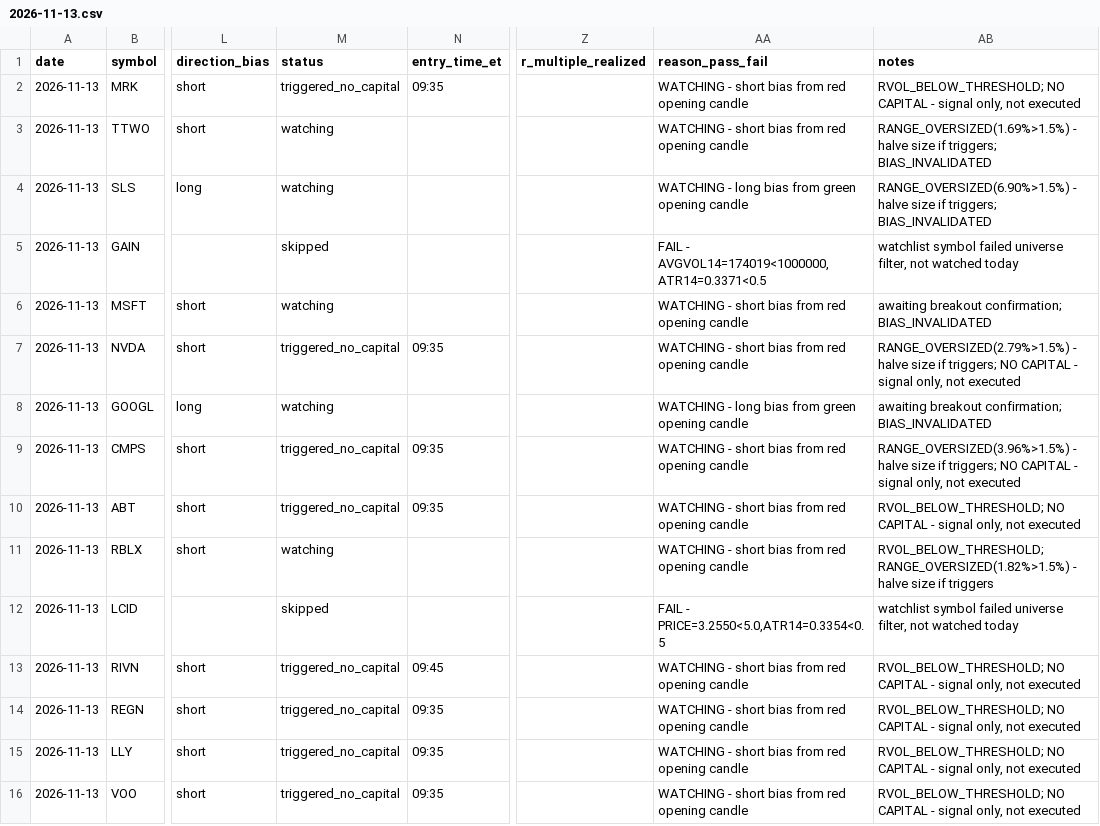
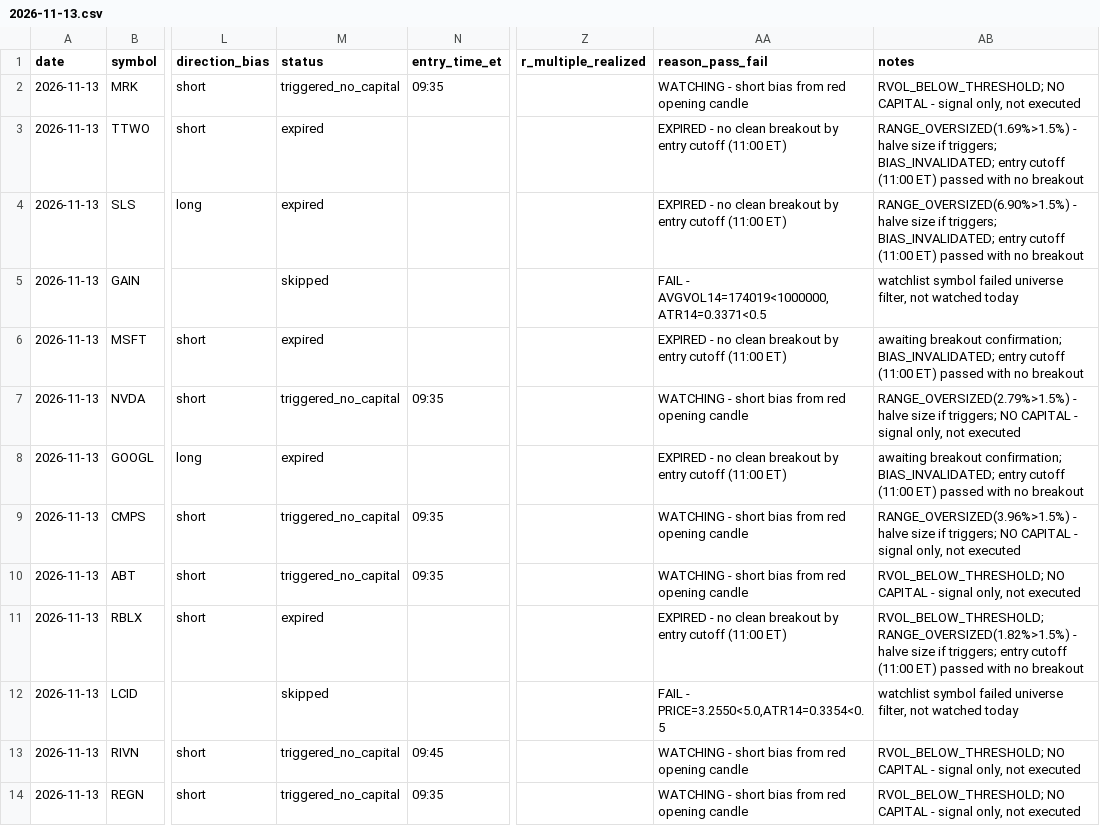
Before and after one commit to ssb0004-byte/trading, a CSV file: logs/trades/2026-11-13.csv, drawn as a sheet; only a part is shown, gaps mark what is left out; the shorter side is filled out with more unchanged rows; the diff covers the shown part only; the diff names each change by its address in the sheet, - before the commit and + after, or states it on an @@ line.

```diff
--- a/logs/trades/2026-11-13.csv
+++ b/logs/trades/2026-11-13.csv
-M3:M4 (status): watching
+M3:M4 (status): expired
-AA3 (reason_pass_fail): WATCHING - short bias from red opening candle
+AA3 (reason_pass_fail): EXPIRED - no clean breakout by entry cutoff (11:00 ET)
-AB3 (notes): …if triggers; BIAS_INVALIDATED
+AB3 (notes): …if triggers; BIAS_INVALIDATED; entry cutoff (11:00 ET) passed with no breakout
-AA4 (reason_pass_fail): WATCHING - long bias from green opening candle
+AA4 (reason_pass_fail): EXPIRED - no clean breakout by entry cutoff (11:00 ET)
-AB4 (notes): …if triggers; BIAS_INVALIDATED
+AB4 (notes): …if triggers; BIAS_INVALIDATED; entry cutoff (11:00 ET) passed with no breakout
-M6 (status): watching
+M6 (status): expired
-AA6 (reason_pass_fail): WATCHING - short bias from red opening candle
+AA6 (reason_pass_fail): EXPIRED - no clean breakout by entry cutoff (11:00 ET)
-AB6 (notes): …breakout confirmation; BIAS_INVALIDATED
+AB6 (notes): …breakout confirmation; BIAS_INVALIDATED; entry cutoff (11:00 ET) passed with no breakout
-M8 (status): watching
+M8 (status): expired
-AA8 (reason_pass_fail): WATCHING - long bias from green opening candle
+AA8 (reason_pass_fail): EXPIRED - no clean breakout by entry cutoff (11:00 ET)
-AB8 (notes): …breakout confirmation; BIAS_INVALIDATED
+AB8 (notes): …breakout confirmation; BIAS_INVALIDATED; entry cutoff (11:00 ET) passed with no breakout
-M11 (status): watching
+M11 (status): expired
-AA11 (reason_pass_fail): WATCHING - short bias from red opening candle
+AA11 (reason_pass_fail): EXPIRED - no clean breakout by entry cutoff (11:00 ET)
-AB11 (notes): …size if triggers
+AB11 (notes): …size if triggers; entry cutoff (11:00 ET) passed with no breakout
```
Also changed, not shown: 42 edited cells elsewhere in this file.
